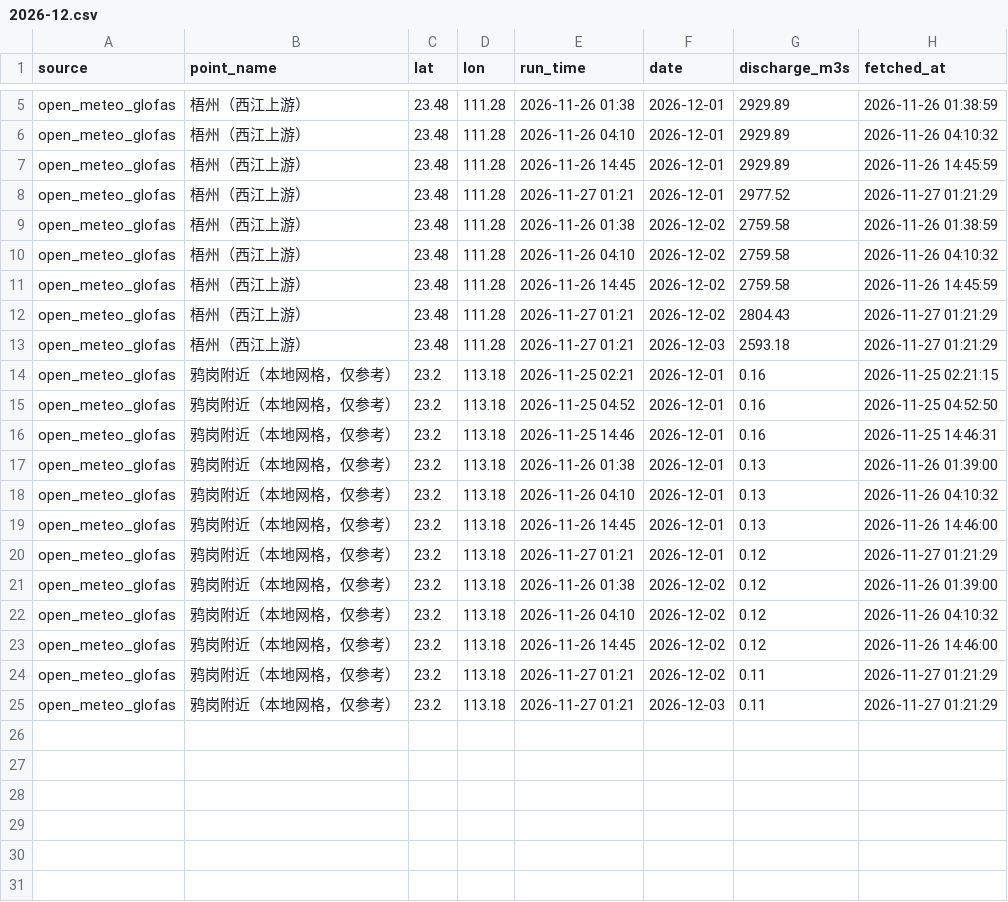
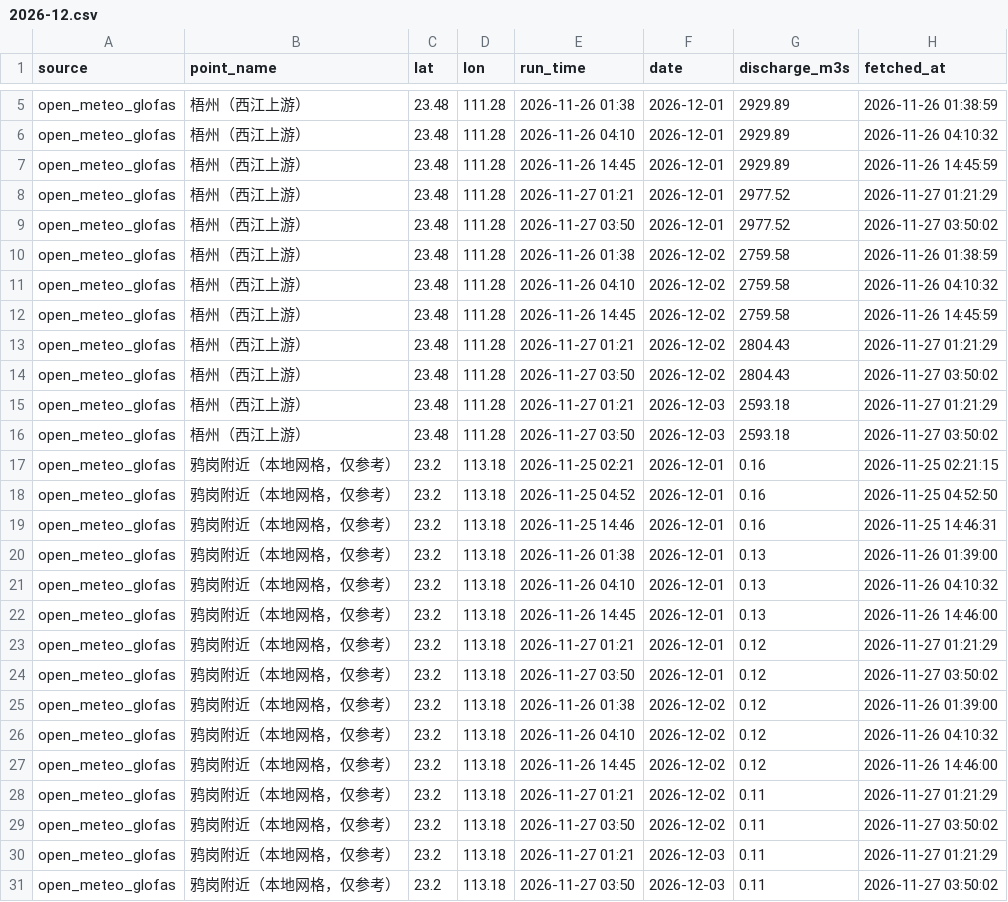
Before and after one commit to vivihine/yagang-tidewatch, a CSV file: data/glofas/2026-12.csv, drawn as a sheet; only a part is shown, gaps mark what is left out.

```diff
--- a/data/glofas/2026-12.csv
+++ b/data/glofas/2026-12.csv
@@ -8,2 +8,3 @@ open_meteo_glofas,梧州（西江上游）,23.48,111.28,2026-11-26 14:45,2026-12
 open_meteo_glofas,梧州（西江上游）,23.48,111.28,2026-11-27 01:21,2026-12-01,2977.52,2026-11-27 01:21:29
+open_meteo_glofas,梧州（西江上游）,23.48,111.28,2026-11-27 03:50,2026-12-01,2977.52,2026-11-27 03:50:02
 open_meteo_glofas,梧州（西江上游）,23.48,111.28,2026-11-26 01:38,2026-12-02,2759.58,2026-11-26 01:38:59
@@ -12,3 +13,5 @@ open_meteo_glofas,梧州（西江上游）,23.48,111.28,2026-11-26 14:45,2026-12
 open_meteo_glofas,梧州（西江上游）,23.48,111.28,2026-11-27 01:21,2026-12-02,2804.43,2026-11-27 01:21:29
+open_meteo_glofas,梧州（西江上游）,23.48,111.28,2026-11-27 03:50,2026-12-02,2804.43,2026-11-27 03:50:02
 open_meteo_glofas,梧州（西江上游）,23.48,111.28,2026-11-27 01:21,2026-12-03,2593.18,2026-11-27 01:21:29
+open_meteo_glofas,梧州（西江上游）,23.48,111.28,2026-11-27 03:50,2026-12-03,2593.18,2026-11-27 03:50:02
 open_meteo_glofas,鸦岗附近（本地网格，仅参考）,23.2,113.18,2026-11-25 02:21,2026-12-01,0.16,2026-11-25 02:21:15
@@ -20,2 +23,3 @@ open_meteo_glofas,鸦岗附近（本地网格，仅参考）,23.2,113.18,2026-11
 open_meteo_glofas,鸦岗附近（本地网格，仅参考）,23.2,113.18,2026-11-27 01:21,2026-12-01,0.12,2026-11-27 01:21:29
+open_meteo_glofas,鸦岗附近（本地网格，仅参考）,23.2,113.18,2026-11-27 03:50,2026-12-01,0.12,2026-11-27 03:50:02
 open_meteo_glofas,鸦岗附近（本地网格，仅参考）,23.2,113.18,2026-11-26 01:38,2026-12-02,0.12,2026-11-26 01:39:00
@@ -24,2 +28,4 @@ open_meteo_glofas,鸦岗附近（本地网格，仅参考）,23.2,113.18,2026-11
 open_meteo_glofas,鸦岗附近（本地网格，仅参考）,23.2,113.18,2026-11-27 01:21,2026-12-02,0.11,2026-11-27 01:21:29
+open_meteo_glofas,鸦岗附近（本地网格，仅参考）,23.2,113.18,2026-11-27 03:50,2026-12-02,0.11,2026-11-27 03:50:02
 open_meteo_glofas,鸦岗附近（本地网格，仅参考）,23.2,113.18,2026-11-27 01:21,2026-12-03,0.11,2026-11-27 01:21:29
+open_meteo_glofas,鸦岗附近（本地网格，仅参考）,23.2,113.18,2026-11-27 03:50,2026-12-03,0.11,2026-11-27 03:50:02
```
Also changed, not shown: data/glofas/2026-11.csv, data/gz_highlow/2026-11.csv, 11 other files.
